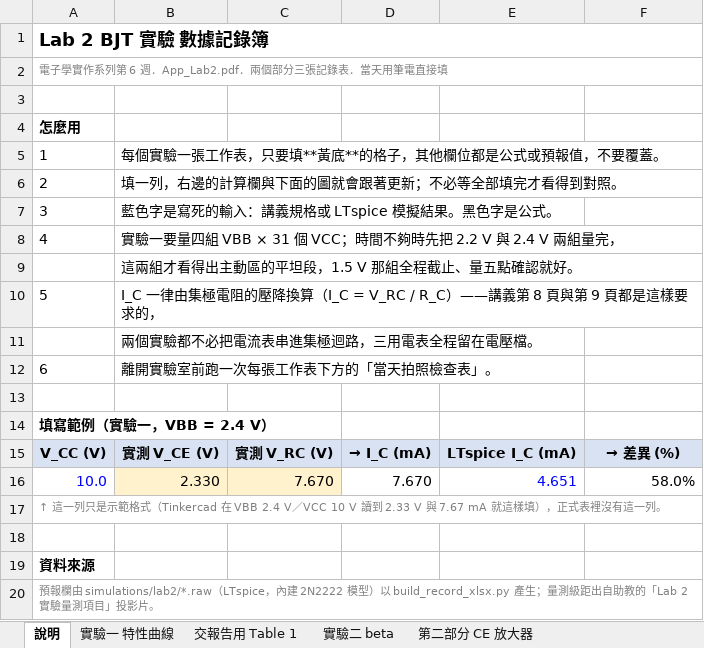
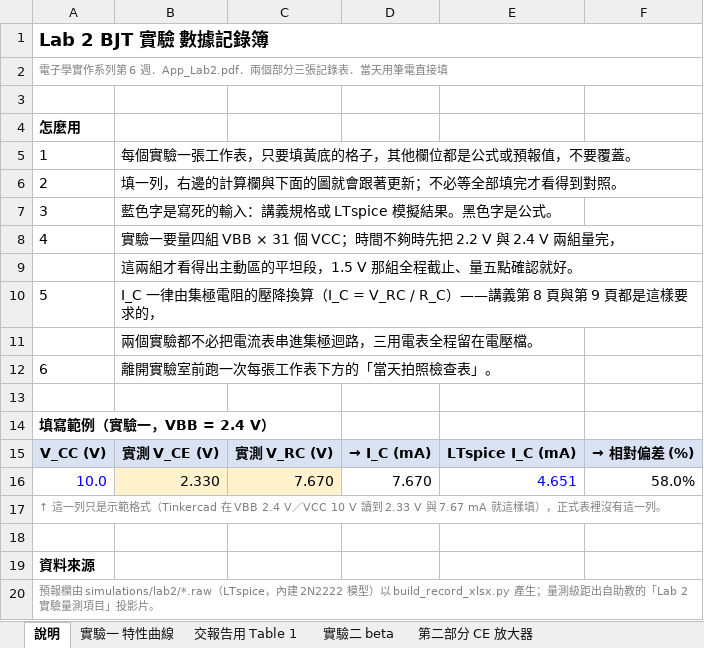
Before and after one commit to singyichen/notecraft, an Excel workbook: simulations/lab2/measured/Lab2-數據記錄.xlsx, sheet 說明, drawn as a sheet; values as stored, in another font and other column widths than the file's, no borders; the diff names each change by its address in the sheet, - before the commit and + after, or states it on an @@ line.

```diff
--- a/simulations/lab2/measured/Lab2-數據記錄.xlsx (sheet 說明)
+++ b/simulations/lab2/measured/Lab2-數據記錄.xlsx (sheet 說明)
-B5: 每個實驗一張工作表，只要填**黃底**的格子，其他欄位都是公式或預報值，不要覆蓋。
+B5: 每個實驗一張工作表，只要填黃底的格子，其他欄位都是公式或預報值，不要覆蓋。
-F15: → 差異 (%)
+F15: → 相對偏差 (%)
```
Also changed, not shown: sheet 第二部分 CE 放大器, sheet 實驗二 beta, sheet 交報告用 Table 1, sheet 實驗一 特性曲線, charts or pictures, 2 other files.
